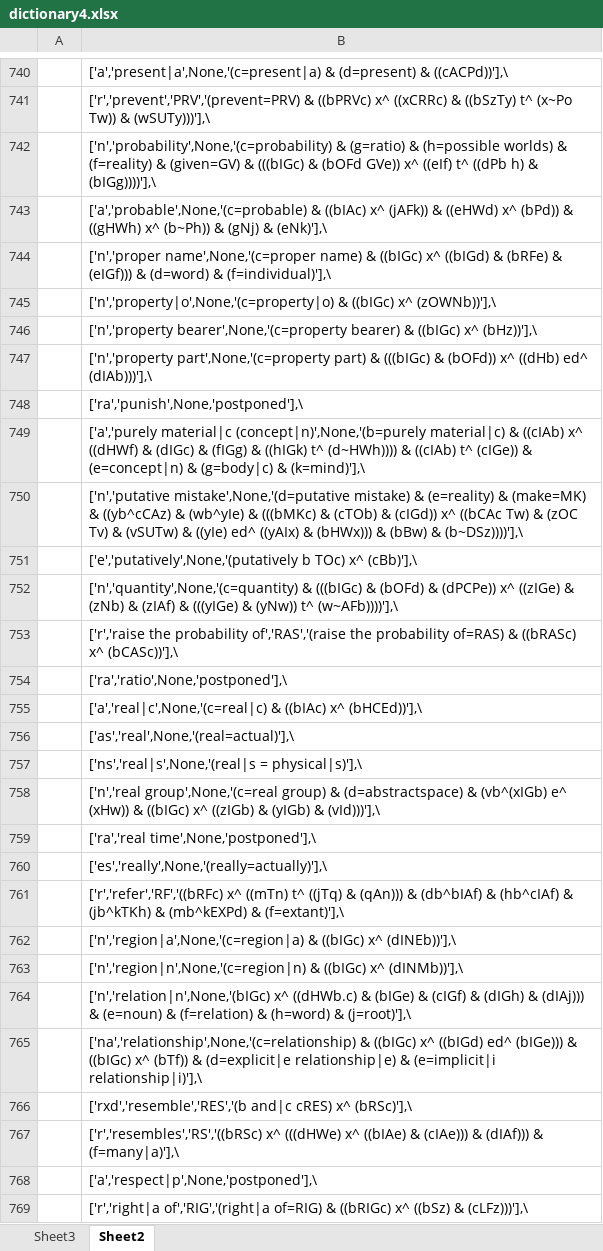
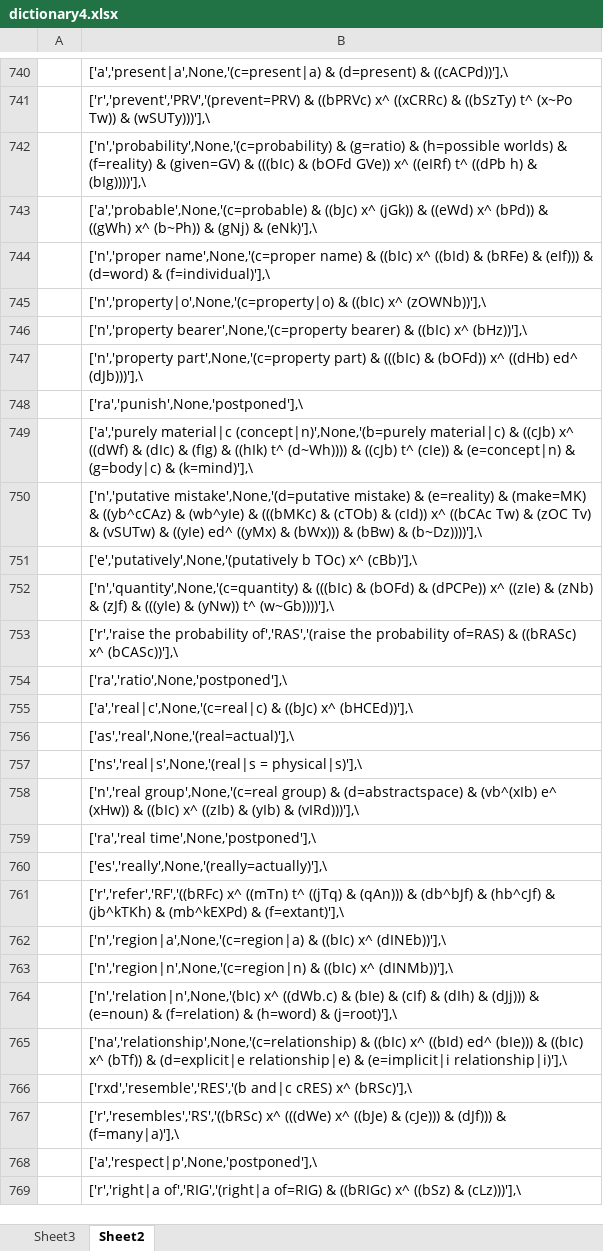
Before and after one commit to kittdotech/inference_engine2, an Excel workbook: inference2/dictionary4.xlsx, sheet Sheet2, drawn as a sheet; only a part is shown, gaps mark what is left out; values as stored, in another font and other column widths than the file's, no borders; the diff covers the shown part only; the diff names each change by its address in the sheet, - before the commit and + after, or states it on an @@ line.

```diff
--- a/inference2/dictionary4.xlsx (sheet Sheet2)
+++ b/inference2/dictionary4.xlsx (sheet Sheet2)
-B742: …(given=GV) & (((bIGc) & (bOFd GVe)) x^ ((eIf) t^ ((dPb h) & (bIGg))))'],\
+B742: …(given=GV) & (((bIc) & (bOFd GVe)) x^ ((eIRf) t^ ((dPb h) & (bIg))))'],\
-B743: ['a','probable',None,'(c=probable) & ((bIAc) x^ (jAFk)) & ((eHWd) x^ (bPd)) & ((gHWh) x^ (b~Ph))…
+B743: ['a','probable',None,'(c=probable) & ((bJc) x^ (jGk)) & ((eWd) x^ (bPd)) & ((gWh) x^ (b~Ph))…
-B744: …name) & ((bIGc) x^ ((bIGd) & (bRFe) & (eIGf))) & (d=word)…
+B744: …name) & ((bIc) x^ ((bId) & (bRFe) & (eIf))) & (d=word)…
-B745: ['n','property|o',None,'(c=property|o) & ((bIGc) x^ (zOWNb))'],\
+B745: ['n','property|o',None,'(c=property|o) & ((bIc) x^ (zOWNb))'],\
-B746: …bearer) & ((bIGc) x^ (bHz))'],\
+B746: …bearer) & ((bIc) x^ (bHz))'],\
-B747: …part) & (((bIGc) & (bOFd)) x^ ((dHb) ed^ (dIAb)))'],\
+B747: …part) & (((bIc) & (bOFd)) x^ ((dHb) ed^ (dJb)))'],\
-B749: …material|c) & ((cIAb) x^ ((dHWf) & (dIGc) & (fIGg) & ((hIGk) t^ (d~HWh)))) & ((cIAb) t^ (cIGe)) & (e=concept|n)…
+B749: …material|c) & ((cJb) x^ ((dWf) & (dIc) & (fIg) & ((hIk) t^ (d~Wh)))) & ((cJb) t^ (cIe)) & (e=concept|n)…
-B750: …(cTOb) & (cIGd)) x^ ((bCAc Tw) & (zOC Tv) & (vSUTw) & ((yIe) ed^ ((yAIx) & (bHWx))) & (bBw) & (b~DSz))))'],\
+B750: …(cTOb) & (cId)) x^ ((bCAc Tw) & (zOC Tv) & (vSUTw) & ((yIe) ed^ ((yMx) & (bWx))) & (bBw) & (b~Dz))))'],\
-B752: ['n','quantity',None,'(c=quantity) & (((bIGc) & (bOFd) & (dPCPe)) x^ ((zIGe) & (zNb) & (zIAf) & (((yIGe) & (yNw)) t^ (w~AFb))))'],\
+B752: ['n','quantity',None,'(c=quantity) & (((bIc) & (bOFd) & (dPCPe)) x^ ((zIe) & (zNb) & (zJf) & (((yIe) & (yNw)) t^ (w~Gb))))'],\
-B755: ['a','real|c',None,'(c=real|c) & ((bIAc) x^ (bHCEd))'],\
+B755: ['a','real|c',None,'(c=real|c) & ((bJc) x^ (bHCEd))'],\
-B758: …(d=abstractspace) & (vb^(xIGb) e^ (xHw)) & ((bIGc) x^ ((zIGb) & (yIGb) & (vId)))'],\
+B758: …(d=abstractspace) & (vb^(xIb) e^ (xHw)) & ((bIc) x^ ((zIb) & (yIb) & (vIRd)))'],\
-B761: …(qAn))) & (db^bIAf) & (hb^cIAf) & (jb^kTKh)…
+B761: …(qAn))) & (db^bJf) & (hb^cJf) & (jb^kTKh)…
-B762: ['n','region|a',None,'(c=region|a) & ((bIGc) x^ (dINEb))'],\
+B762: ['n','region|a',None,'(c=region|a) & ((bIc) x^ (dINEb))'],\
-B763: ['n','region|n',None,'(c=region|n) & ((bIGc) x^ (dINMb))'],\
+B763: ['n','region|n',None,'(c=region|n) & ((bIc) x^ (dINMb))'],\
-B764: ['n','relation|n',None,'(bIGc) x^ ((dHWb.c) & (bIGe) & (cIGf) & (dIGh) & (dIAj))) & (e=noun)…
+B764: ['n','relation|n',None,'(bIc) x^ ((dWb.c) & (bIe) & (cIf) & (dIh) & (dJj))) & (e=noun)…
-B765: ['na','relationship',None,'(c=relationship) & ((bIGc) x^ ((bIGd) ed^ (bIGe))) & ((bIGc) x^ (bTf))…
+B765: ['na','relationship',None,'(c=relationship) & ((bIc) x^ ((bId) ed^ (bIe))) & ((bIc) x^ (bTf))…
-B767: ['r','resembles','RS','((bRSc) x^ (((dHWe) x^ ((bIAe) & (cIAe))) & (dIAf))) & (f=many|a)'],\
+B767: ['r','resembles','RS','((bRSc) x^ (((dWe) x^ ((bJe) & (cJe))) & (dJf))) & (f=many|a)'],\
-B769: …((bSz) & (cLFz)))'],\
+B769: …((bSz) & (cLz)))'],\
```
Also changed, not shown: 1 removed row and 480 edited cells elsewhere in this sheet, sheet Sheet3, 3 other files.
